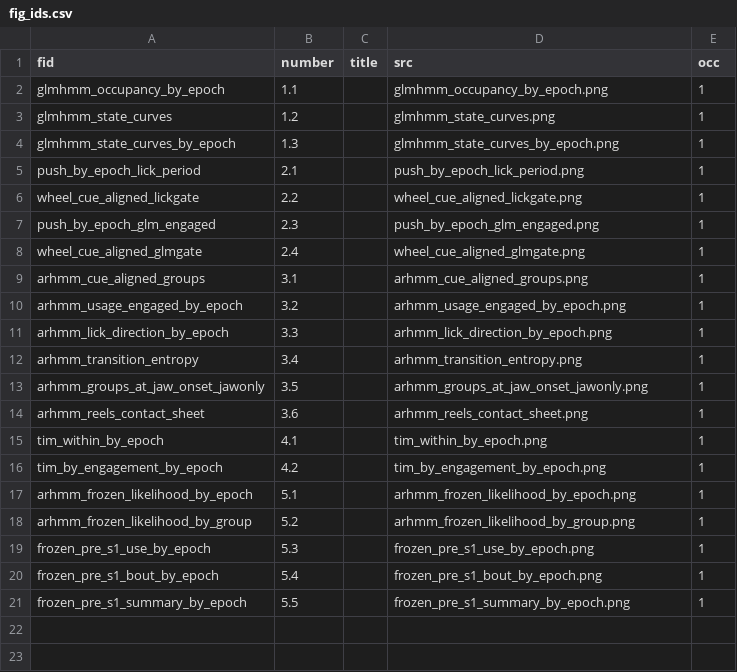
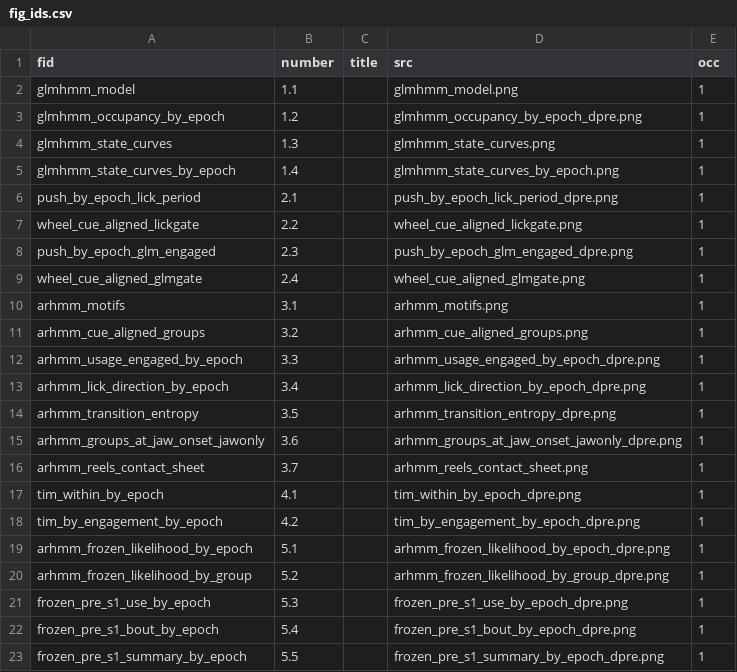
Before and after one commit to priya-srikanth/widefield_pipeline, a CSV file: docs/results_pages/states/fig_ids.csv, drawn as a sheet.

```diff
--- a/docs/results_pages/states/fig_ids.csv
+++ b/docs/results_pages/states/fig_ids.csv
@@ -1,21 +1,23 @@
 fid,number,title,src,occ
-glmhmm_occupancy_by_epoch,1.1,,glmhmm_occupancy_by_epoch.png,1
-glmhmm_state_curves,1.2,,glmhmm_state_curves.png,1
-glmhmm_state_curves_by_epoch,1.3,,glmhmm_state_curves_by_epoch.png,1
-push_by_epoch_lick_period,2.1,,push_by_epoch_lick_period.png,1
+glmhmm_model,1.1,,glmhmm_model.png,1
+glmhmm_occupancy_by_epoch,1.2,,glmhmm_occupancy_by_epoch_dpre.png,1
+glmhmm_state_curves,1.3,,glmhmm_state_curves.png,1
+glmhmm_state_curves_by_epoch,1.4,,glmhmm_state_curves_by_epoch.png,1
+push_by_epoch_lick_period,2.1,,push_by_epoch_lick_period_dpre.png,1
 wheel_cue_aligned_lickgate,2.2,,wheel_cue_aligned_lickgate.png,1
-push_by_epoch_glm_engaged,2.3,,push_by_epoch_glm_engaged.png,1
+push_by_epoch_glm_engaged,2.3,,push_by_epoch_glm_engaged_dpre.png,1
 wheel_cue_aligned_glmgate,2.4,,wheel_cue_aligned_glmgate.png,1
-arhmm_cue_aligned_groups,3.1,,arhmm_cue_aligned_groups.png,1
-arhmm_usage_engaged_by_epoch,3.2,,arhmm_usage_engaged_by_epoch.png,1
-arhmm_lick_direction_by_epoch,3.3,,arhmm_lick_direction_by_epoch.png,1
-arhmm_transition_entropy,3.4,,arhmm_transition_entropy.png,1
-arhmm_groups_at_jaw_onset_jawonly,3.5,,arhmm_groups_at_jaw_onset_jawonly.png,1
-arhmm_reels_contact_sheet,3.6,,arhmm_reels_contact_sheet.png,1
-tim_within_by_epoch,4.1,,tim_within_by_epoch.png,1
-tim_by_engagement_by_epoch,4.2,,tim_by_engagement_by_epoch.png,1
-arhmm_frozen_likelihood_by_epoch,5.1,,arhmm_frozen_likelihood_by_epoch.png,1
-arhmm_frozen_likelihood_by_group,5.2,,arhmm_frozen_likelihood_by_group.png,1
-frozen_pre_s1_use_by_epoch,5.3,,frozen_pre_s1_use_by_epoch.png,1
-frozen_pre_s1_bout_by_epoch,5.4,,frozen_pre_s1_bout_by_epoch.png,1
-frozen_pre_s1_summary_by_epoch,5.5,,frozen_pre_s1_summary_by_epoch.png,1
+arhmm_motifs,3.1,,arhmm_motifs.png,1
+arhmm_cue_aligned_groups,3.2,,arhmm_cue_aligned_groups.png,1
+arhmm_usage_engaged_by_epoch,3.3,,arhmm_usage_engaged_by_epoch_dpre.png,1
+arhmm_lick_direction_by_epoch,3.4,,arhmm_lick_direction_by_epoch_dpre.png,1
+arhmm_transition_entropy,3.5,,arhmm_transition_entropy_dpre.png,1
+arhmm_groups_at_jaw_onset_jawonly,3.6,,arhmm_groups_at_jaw_onset_jawonly_dpre.png,1
+arhmm_reels_contact_sheet,3.7,,arhmm_reels_contact_sheet.png,1
+tim_within_by_epoch,4.1,,tim_within_by_epoch_dpre.png,1
+tim_by_engagement_by_epoch,4.2,,tim_by_engagement_by_epoch_dpre.png,1
+arhmm_frozen_likelihood_by_epoch,5.1,,arhmm_frozen_likelihood_by_epoch_dpre.png,1
+arhmm_frozen_likelihood_by_group,5.2,,arhmm_frozen_likelihood_by_group_dpre.png,1
+frozen_pre_s1_use_by_epoch,5.3,,frozen_pre_s1_use_by_epoch_dpre.png,1
+frozen_pre_s1_bout_by_epoch,5.4,,frozen_pre_s1_bout_by_epoch_dpre.png,1
+frozen_pre_s1_summary_by_epoch,5.5,,frozen_pre_s1_summary_by_epoch_dpre.png,1
```
Also changed, not shown: 5 other files.
